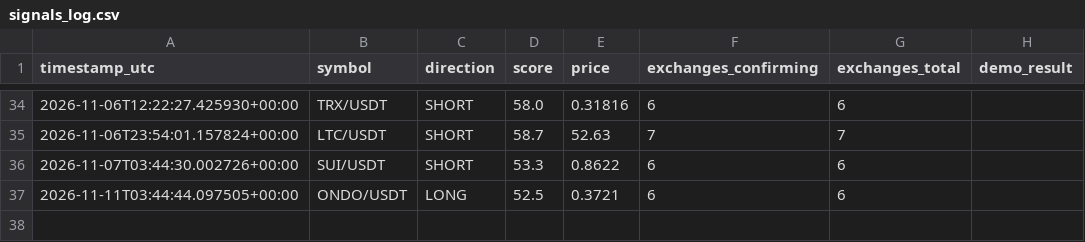
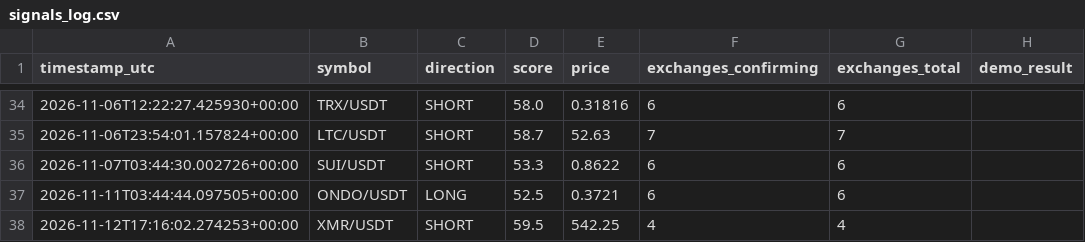
Before and after one commit to kotylevskiyv/crypto-alert-bot, a CSV file: signals_log.csv, drawn as a sheet; only a part is shown, gaps mark what is left out; the diff names each change by its address in the sheet, - before the commit and + after, or states it on an @@ line.

```diff
--- a/signals_log.csv
+++ b/signals_log.csv
+row 38: 2026-11-12T17:16:02.274253+00:00 | XMR/USDT | SHORT | 59.5 | 542.25 | 4 | 4
```
Also changed, not shown: 1 other file.
